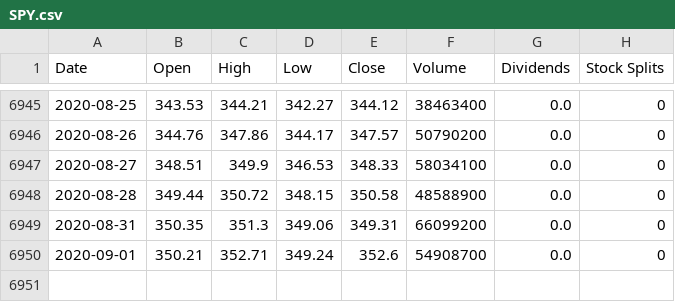
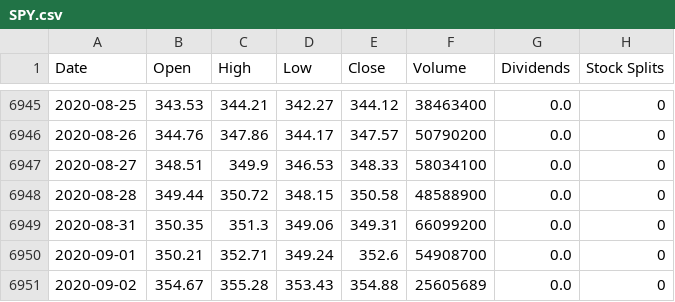
Before and after one commit to bsamaha/SPY-Time-Series-Predictions, a CSV file: SPY.csv, drawn as a sheet; only a part is shown, gaps mark what is left out; the diff names each change by its address in the sheet, - before the commit and + after, or states it on an @@ line.

```diff
--- a/SPY.csv
+++ b/SPY.csv
+row 6951: 2020-09-02 | 354.67 | 355.28 | 353.43 | 354.88 | 25605689 | 0.0 | 0
```
Also changed, not shown: 12 other files.
